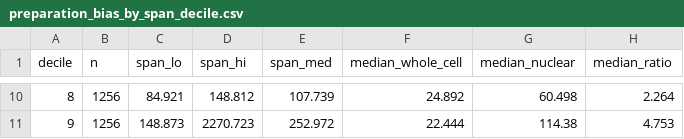
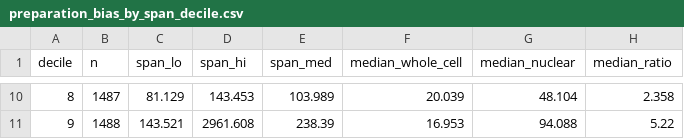
Before and after one commit to AlexanderJais/Oprl1-Peripheral-Atlas, a CSV file: results/preparation_bias_by_span_decile.csv, drawn as a sheet; only a part is shown, gaps mark what is left out; the diff covers the shown part only.

```diff
--- a/results/preparation_bias_by_span_decile.csv
+++ b/results/preparation_bias_by_span_decile.csv
@@ -10,2 +10,2 @@ decile,n,span_lo,span_hi,span_med,median_whole_cell,median_nuclear,median_ratio
-8,1256,84.921,148.812,107.739,24.892,60.498,2.264
-9,1256,148.873,2270.723,252.972,22.444,114.38,4.753
+8,1487,81.129,143.453,103.989,20.039,48.104,2.358
+9,1488,143.521,2961.608,238.39,16.953,94.088,5.22
```
Also changed, not shown: 56 edited cells elsewhere in this file, results/preparation_bias_receptors.csv, 10 other files.
